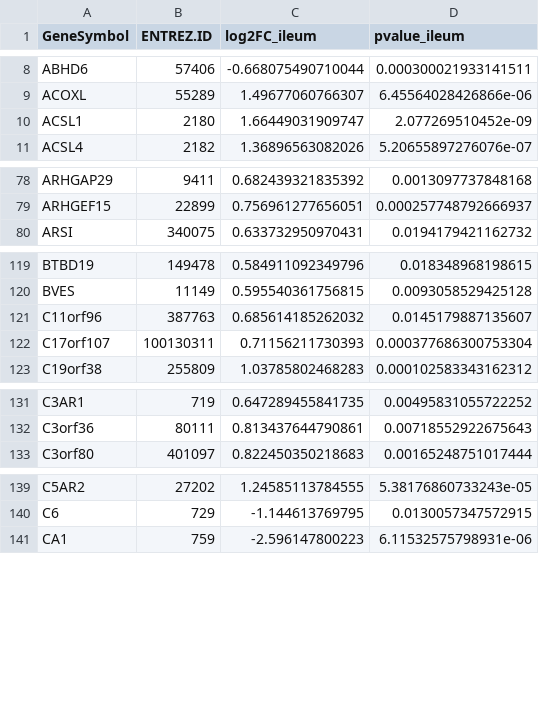
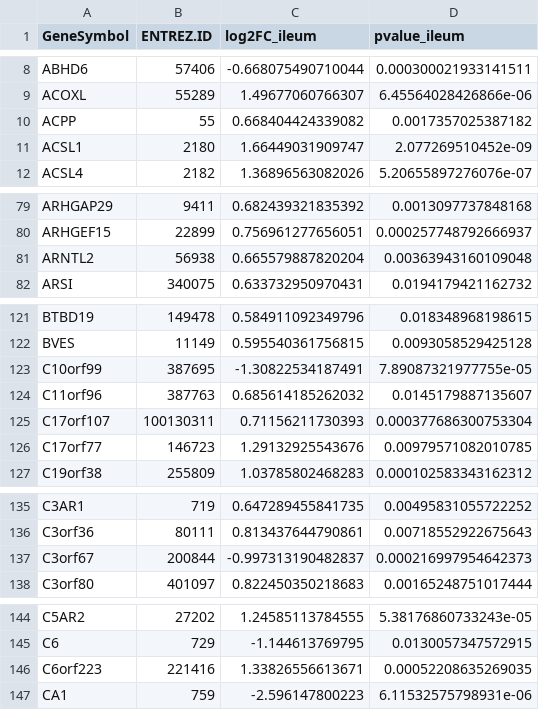
Before and after one commit to BiGCAT-UM/Transcriptomics_Metabolomics_Analysis, a TSV file: transcriptomics_analysis/4-pathway_analysis/output/DEGs_CD_ileum.tsv, drawn as a sheet; only a part is shown, gaps mark what is left out; the diff covers the shown part only; the diff names each change by its address in the sheet, - before the commit and + after, or states it on an @@ line.

```diff
--- a/transcriptomics_analysis/4-pathway_analysis/output/DEGs_CD_ileum.tsv
+++ b/transcriptomics_analysis/4-pathway_analysis/output/DEGs_CD_ileum.tsv
+row 10: ACPP | 55 | 0.668404424339082 | 0.0017357025387182
+row 81: ARNTL2 | 56938 | 0.665579887820204 | 0.00363943160109048
+row 123: C10orf99 | 387695 | -1.30822534187491 | 7.89087321977755e-05
+row 126: C17orf77 | 146723 | 1.29132925543676 | 0.00979571082010785
+row 137: C3orf67 | 200844 | -0.997313190482837 | 0.000216997954642373
+row 146: C6orf223 | 221416 | 1.33826556613671 | 0.00052208635269035
```
Also changed, not shown: 8 added rows and 1 edited cell elsewhere in this file, transcriptomics_analysis/4-pathway_analysis/output/DEGs_CD_rectum.tsv, transcriptomics_analysis/4-pathway_analysis/output/enrichResults_ORA_CD_ileum.tsv, 28 other files.
